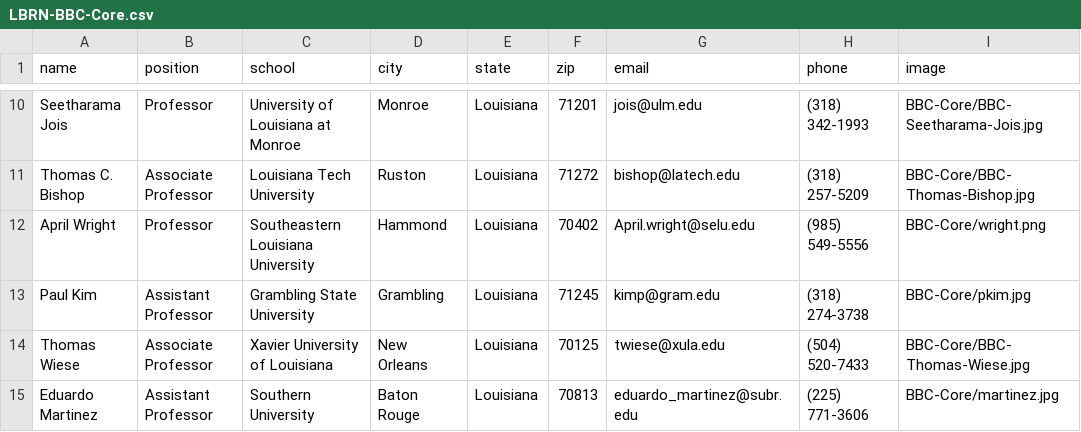
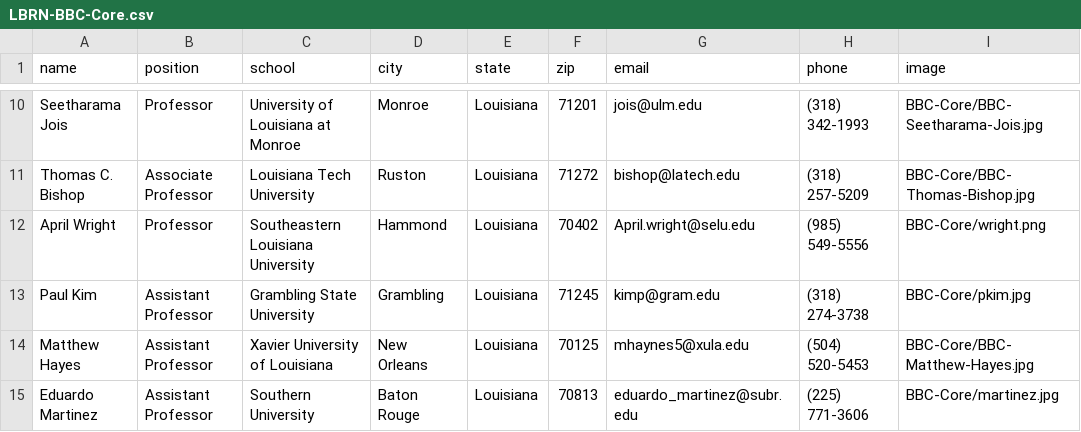
Before and after one commit to lbrn/new-jekyll-lbrn, a CSV file: _data/LBRN-BBC-Core.csv, drawn as a sheet; only a part is shown, gaps mark what is left out.

Commit message:
updates for Wiese & Matthew and AM

```diff
--- a/_data/LBRN-BBC-Core.csv
+++ b/_data/LBRN-BBC-Core.csv
@@ -13,3 +13,3 @@ April Wright,Professor,Southeastern Louisiana University,Hammond,Louisiana,70402
 Paul Kim,Assistant Professor,Grambling State University,Grambling,Louisiana,71245,kimp@gram.edu,(318) 274-3738,BBC-Core/pkim.jpg
-Thomas Wiese,Associate Professor,Xavier University of Louisiana,New Orleans,Louisiana,70125,twiese@xula.edu,(504) 520-7433,BBC-Core/BBC-Thomas-Wiese.jpg
+Matthew Hayes,Assistant Professor,Xavier University of Louisiana,New Orleans,Louisiana,70125,mhaynes5@xula.edu,(504) 520-5453,BBC-Core/BBC-Matthew-Hayes.jpg
 Eduardo Martinez,Assistant Professor,Southern University,Baton Rouge,Louisiana,70813,eduardo_martinez@subr.edu,(225) 771-3606,BBC-Core/martinez.jpg
```
Also changed, not shown: 7 other files.
